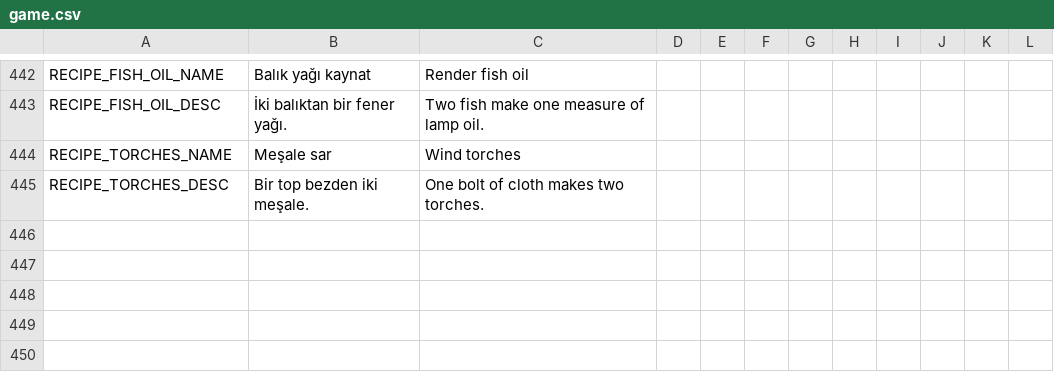
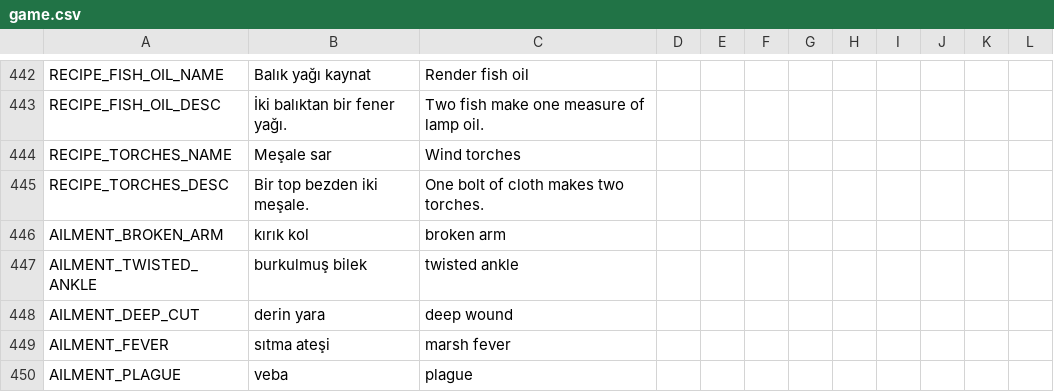
Before and after one commit to ulubatuhan/wayborne, a CSV file: data/locale/game.csv, drawn as a sheet; only a part is shown, gaps mark what is left out.

```diff
--- a/data/locale/game.csv
+++ b/data/locale/game.csv
@@ -445 +445,6 @@
 "RECIPE_TORCHES_DESC","Bir top bezden iki meşale.","One bolt of cloth makes two torches.","","","","","","","","",""
+"AILMENT_BROKEN_ARM","kırık kol","broken arm","","","","","","","","",""
+"AILMENT_TWISTED_ANKLE","burkulmuş bilek","twisted ankle","","","","","","","","",""
+"AILMENT_DEEP_CUT","derin yara","deep wound","","","","","","","","",""
+"AILMENT_FEVER","sıtma ateşi","marsh fever","","","","","","","","",""
+"AILMENT_PLAGUE","veba","plague","","","","","","","","",""
```
Also changed, not shown: data/locale/ui.csv, 8 other files.
